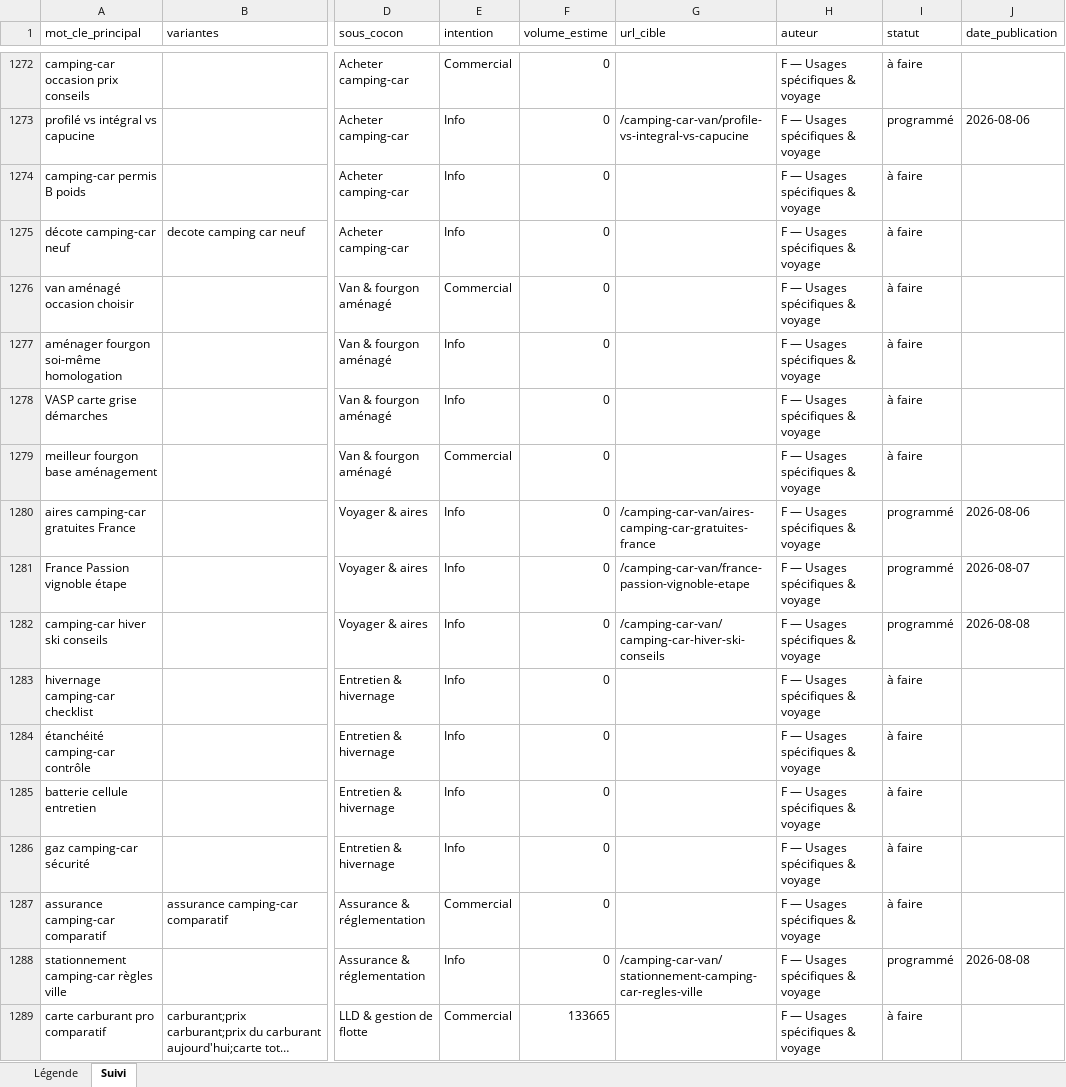
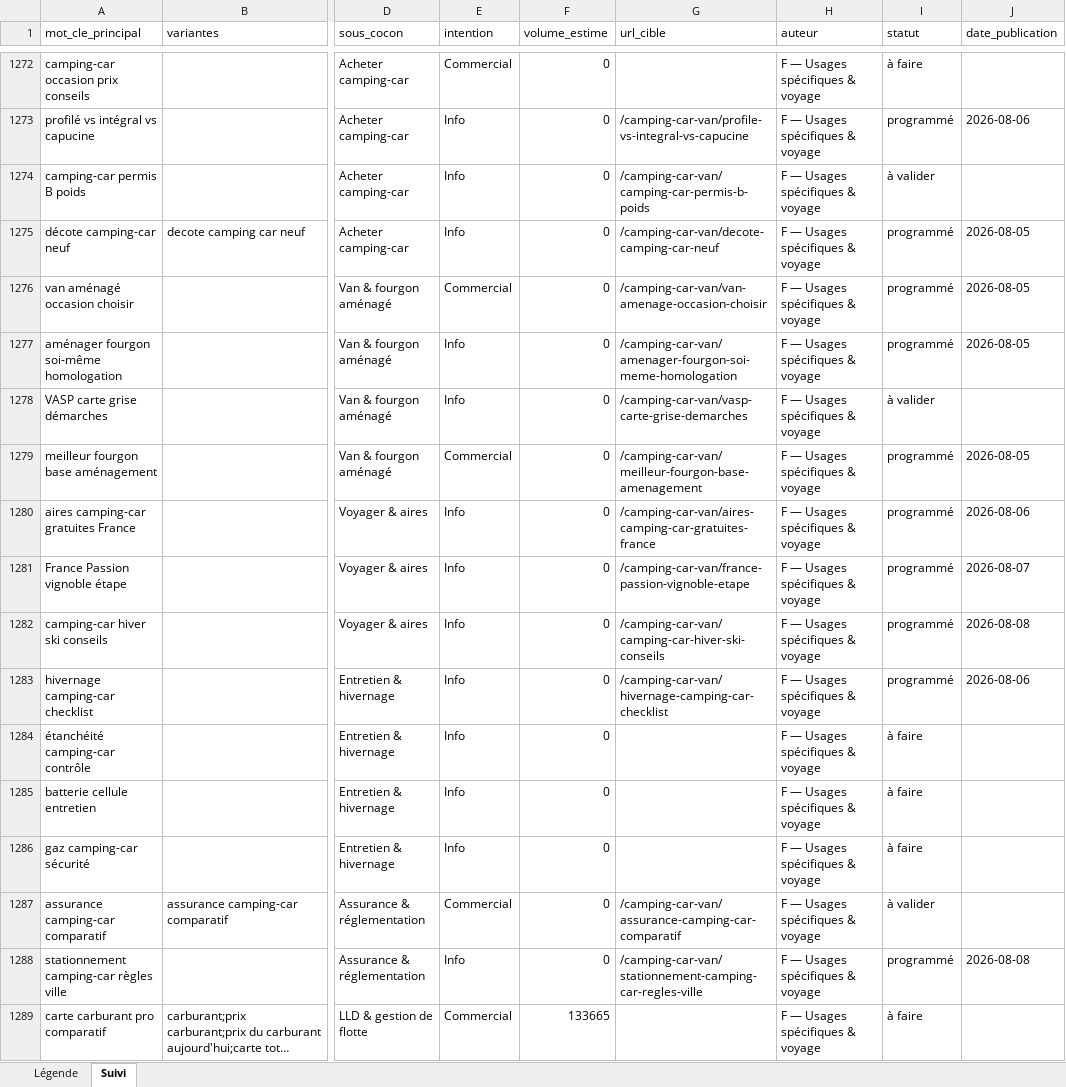
Before and after one commit to Rabary17/autoseo, an Excel workbook: data/keywords/tracking-mots-cles.xlsx, sheet Suivi, drawn as a sheet; only a part is shown, gaps mark what is left out; long unchanged cells end in …; values as stored, in another font and other column widths than the file's, no borders; the diff names each change by its address in the sheet, - before the commit and + after, or states it on an @@ line.

Commit message:
Passe en revue et publie 7 silos supplementaires (hub + sous-hubs), ajoute un outil de QC reutilisable
Mobilite partagee & transports, Utilitaires & flottes pro, Velo &
nouvelles mobilites, Sport auto & passion, Permis & conduite, Assurance
auto, Moto & scooter : 44 pages hub/sous-hub revues et publiees (meme
methode que Carburants & consommation).

Nouvel outil scripts/autopublish/_qc-page.js : corrige automatiquement
les defauts mecaniques recurrents (image isolee imbriquee dans un <p>,
tableau sans figure englobante) et rapporte le reste pour revue
manuelle. A accelere nettement la QC par rapport a la lecture integrale
page par page.

Nouveaux variants du bug d'image imbriquee trouves (wrapper {"id":1/2/3}
ou {"index":N}, bloc sans commentaire d'ouverture ferme par
/wp:post-content). Un cas massif de liens externes cliquables corrige
(points-infractions : 19 dans le corps + 7 dans la FAQ). Plusieurs
meta_title avec une annee fausse (2024 au lieu de 2026) trouves et
corriges. Un cas de 63 tirets cadratins sur une seule page.

Run --max-articles=48 lance en tache de fond sur Camping-car & van puis
les silos suivants dans l'ordre etabli.

```diff
--- a/data/keywords/tracking-mots-cles.xlsx (sheet Suivi)
+++ b/data/keywords/tracking-mots-cles.xlsx (sheet Suivi)
-G1274 (url_cible): (empty)
+G1274 (url_cible): /camping-car-van/camping-car-permis-b-poids
-I1274 (statut): à faire
+I1274 (statut): à valider
-G1275 (url_cible): (empty)
+G1275 (url_cible): /camping-car-van/decote-camping-car-neuf
-I1275:I1277 (statut): à faire
+I1275:I1277 (statut): programmé
-J1275:J1277 (date_publication): (empty)
+J1275:J1277 (date_publication): 2026-08-05
-G1276 (url_cible): (empty)
+G1276 (url_cible): /camping-car-van/van-amenage-occasion-choisir
-G1277 (url_cible): (empty)
+G1277 (url_cible): /camping-car-van/amenager-fourgon-soi-meme-homologation
-G1278 (url_cible): (empty)
+G1278 (url_cible): /camping-car-van/vasp-carte-grise-demarches
-I1278 (statut): à faire
+I1278 (statut): à valider
-G1279 (url_cible): (empty)
+G1279 (url_cible): /camping-car-van/meilleur-fourgon-base-amenagement
-I1279 (statut): à faire
+I1279 (statut): programmé
-J1279 (date_publication): (empty)
+J1279 (date_publication): 2026-08-05
-G1283 (url_cible): (empty)
+G1283 (url_cible): /camping-car-van/hivernage-camping-car-checklist
-I1283 (statut): à faire
+I1283 (statut): programmé
-J1283 (date_publication): (empty)
+J1283 (date_publication): 2026-08-06
-G1287 (url_cible): (empty)
+G1287 (url_cible): /camping-car-van/assurance-camping-car-comparatif
-I1287 (statut): à faire
+I1287 (statut): à valider
```
Also changed, not shown: 7 other files.
